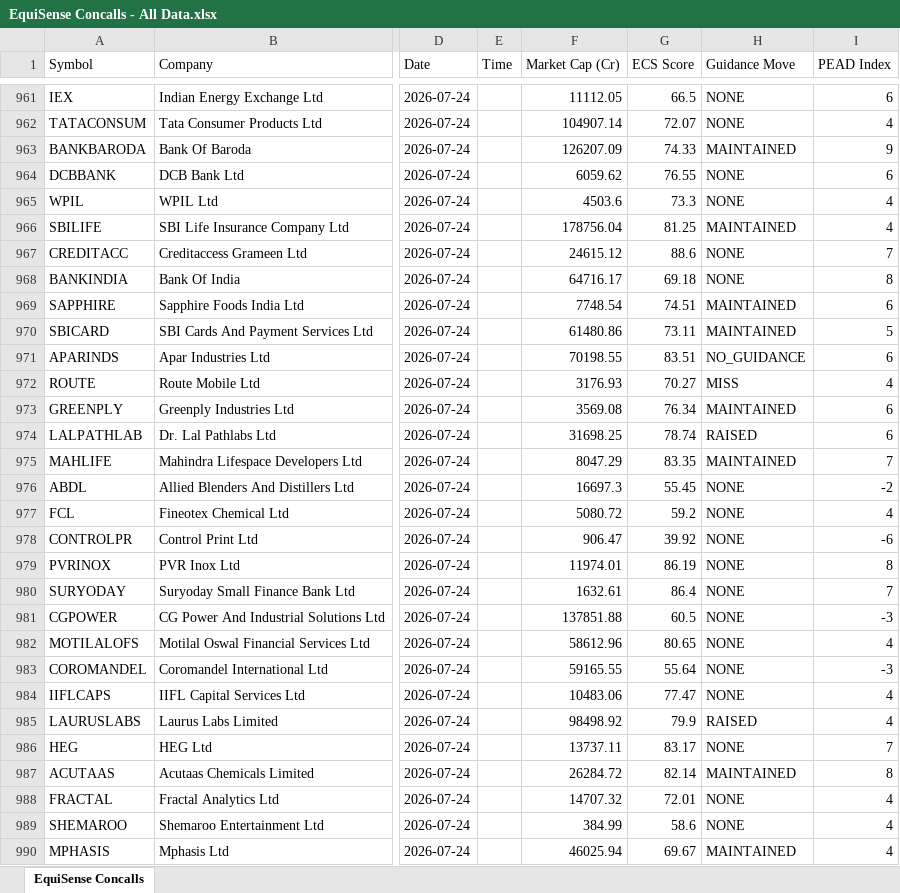
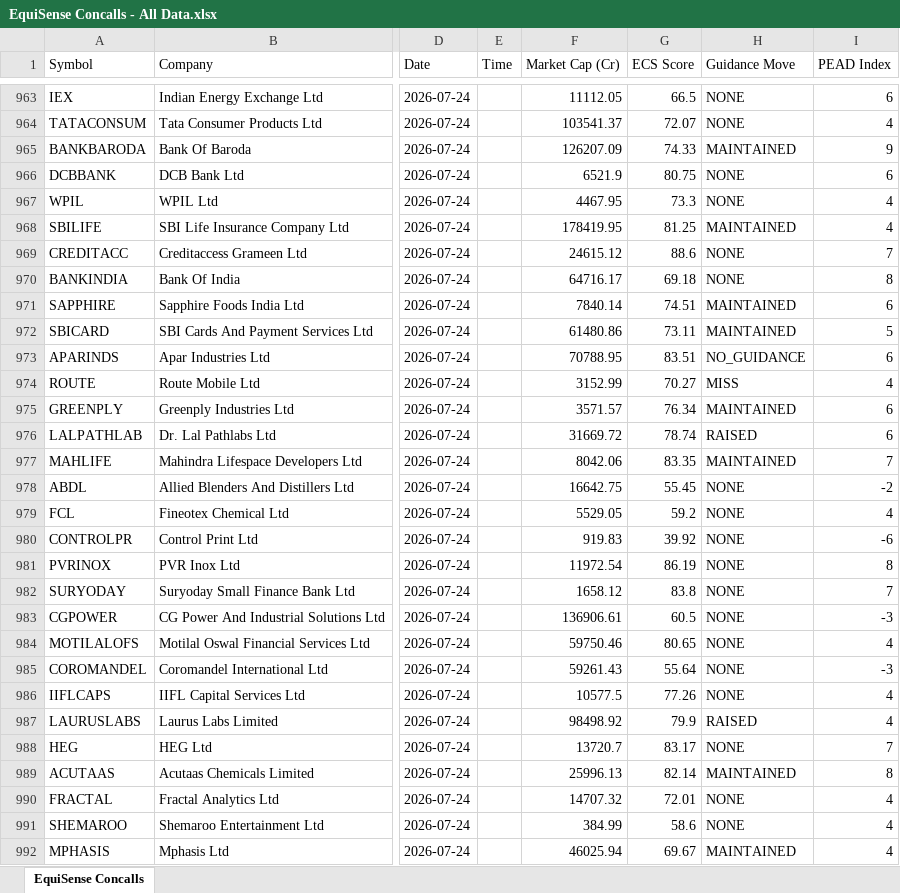
Before and after one commit to rishabhinai-netizen/confluence-terminal, an Excel workbook: data/EquiSense Concalls - All Data.xlsx, sheet EquiSense Concalls, drawn as a sheet; only a part is shown, gaps mark what is left out; values as stored, in another font and other column widths than the file's, no borders; addresses are those after the commit; the diff covers the shown part only; the diff names each change by its address in the sheet, - before the commit and + after, or states it on an @@ line.

```diff
--- a/data/EquiSense Concalls - All Data.xlsx (sheet EquiSense Concalls)
+++ b/data/EquiSense Concalls - All Data.xlsx (sheet EquiSense Concalls)
-F964 (Market Cap (Cr)): 104907.14
+F964 (Market Cap (Cr)): 103541.37
-F966 (Market Cap (Cr)): 6059.62
+F966 (Market Cap (Cr)): 6521.9
-G966 (ECS Score): 76.55
+G966 (ECS Score): 80.75
-F967 (Market Cap (Cr)): 4503.6
+F967 (Market Cap (Cr)): 4467.95
-F968 (Market Cap (Cr)): 178756.04
+F968 (Market Cap (Cr)): 178419.95
-F971 (Market Cap (Cr)): 7748.54
+F971 (Market Cap (Cr)): 7840.14
-F973 (Market Cap (Cr)): 70198.55
+F973 (Market Cap (Cr)): 70788.95
-F974 (Market Cap (Cr)): 3176.93
+F974 (Market Cap (Cr)): 3152.99
-F975 (Market Cap (Cr)): 3569.08
+F975 (Market Cap (Cr)): 3571.57
-F976 (Market Cap (Cr)): 31698.25
+F976 (Market Cap (Cr)): 31669.72
-F977 (Market Cap (Cr)): 8047.29
+F977 (Market Cap (Cr)): 8042.06
-F978 (Market Cap (Cr)): 16697.3
+F978 (Market Cap (Cr)): 16642.75
-F979 (Market Cap (Cr)): 5080.72
+F979 (Market Cap (Cr)): 5529.05
-F980 (Market Cap (Cr)): 906.47
+F980 (Market Cap (Cr)): 919.83
-F981 (Market Cap (Cr)): 11974.01
+F981 (Market Cap (Cr)): 11972.54
-F982 (Market Cap (Cr)): 1632.61
+F982 (Market Cap (Cr)): 1658.12
-G982 (ECS Score): 86.4
+G982 (ECS Score): 83.8
-F983 (Market Cap (Cr)): 137851.88
+F983 (Market Cap (Cr)): 136906.61
-F984 (Market Cap (Cr)): 58612.96
+F984 (Market Cap (Cr)): 59750.46
-F985 (Market Cap (Cr)): 59165.55
+F985 (Market Cap (Cr)): 59261.43
-F986 (Market Cap (Cr)): 10483.06
+F986 (Market Cap (Cr)): 10577.5
-G986 (ECS Score): 77.47
+G986 (ECS Score): 77.26
-F988 (Market Cap (Cr)): 13737.11
+F988 (Market Cap (Cr)): 13720.7
-F989 (Market Cap (Cr)): 26284.72
+F989 (Market Cap (Cr)): 25996.13
```
Also changed, not shown: 9 added rows, 7 removed rows and 1068 edited cells elsewhere in this sheet, data/StockScans - Market Scans (Full).xlsx, 2 other files.
